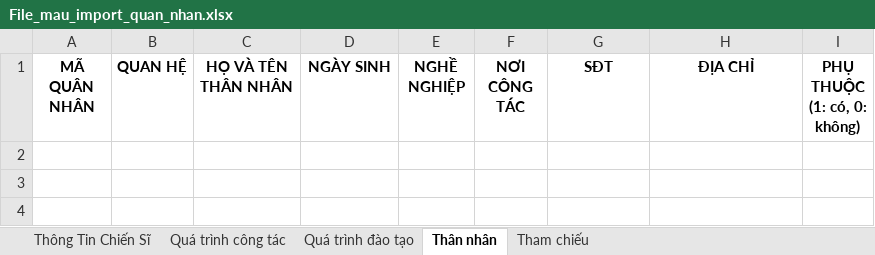
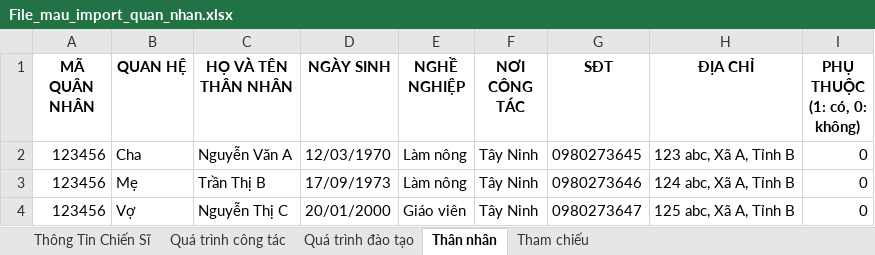
Before and after one commit to cuongtadonald/military-management, an Excel workbook: public/templates/File_mau_import_quan_nhan.xlsx, sheet Thân nhân, drawn as a sheet; values as stored, in another font and other column widths than the file's, no borders; the diff names each change by its address in the sheet, - before the commit and + after, or states it on an @@ line.

```diff
--- a/public/templates/File_mau_import_quan_nhan.xlsx (sheet Thân nhân)
+++ b/public/templates/File_mau_import_quan_nhan.xlsx (sheet Thân nhân)
+row 2: 123456 | Cha | Nguyễn Văn A | 12/03/1970 | Làm nông | Tây Ninh | 0980273645 | 123 abc, Xã A, Tỉnh B | 0
+row 3: 123456 | Mẹ | Trần Thị B | 17/09/1973 | Làm nông | Tây Ninh | 0980273646 | 124 abc, Xã A, Tỉnh B | 0
+row 4: 123456 | Vợ | Nguyễn Thị C | 20/01/2000 | Giáo viên | Tây Ninh | 0980273647 | 125 abc, Xã A, Tỉnh B | 0
```
Also changed, not shown: sheet Thông Tin Chiến Sĩ, sheet Quá trình đào tạo, sheet Quá trình công tác, hidden cells, 8 other files.
